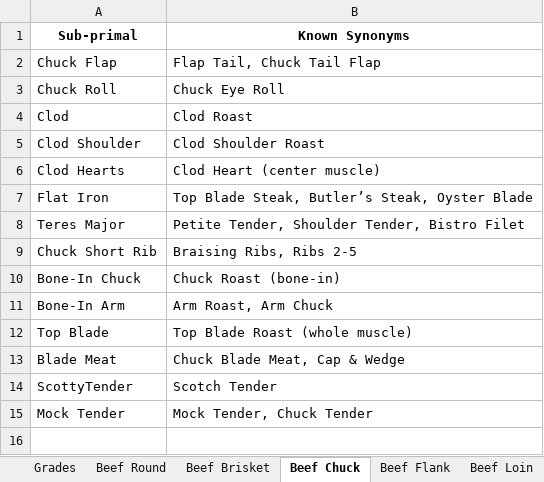
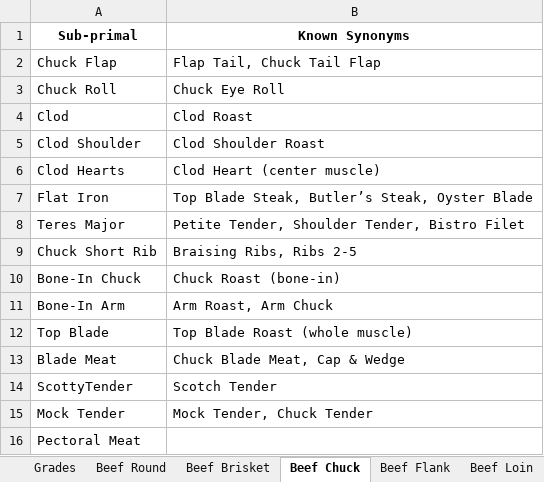
Before and after one commit to billenewman4/Cluster_AI, an Excel workbook: data/incoming/beef_cuts.xlsx, sheet Beef Chuck, drawn as a sheet; values as stored, in another font and other column widths than the file's, no borders; the diff names each change by its address in the sheet, - before the commit and + after, or states it on an @@ line.

```diff
--- a/data/incoming/beef_cuts.xlsx (sheet Beef Chuck)
+++ b/data/incoming/beef_cuts.xlsx (sheet Beef Chuck)
+row 16: Pectoral Meat
```
Also changed, not shown: sheet Grades, 36 other files.
